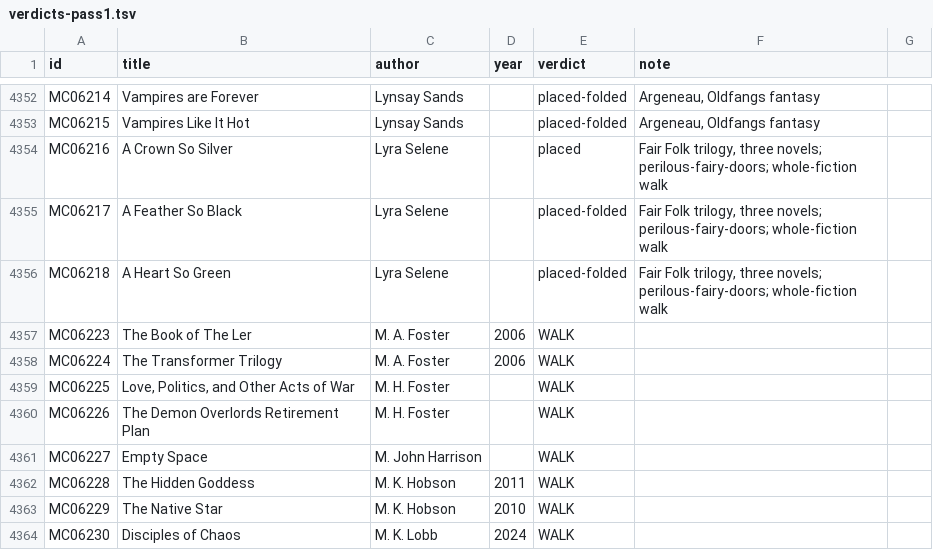
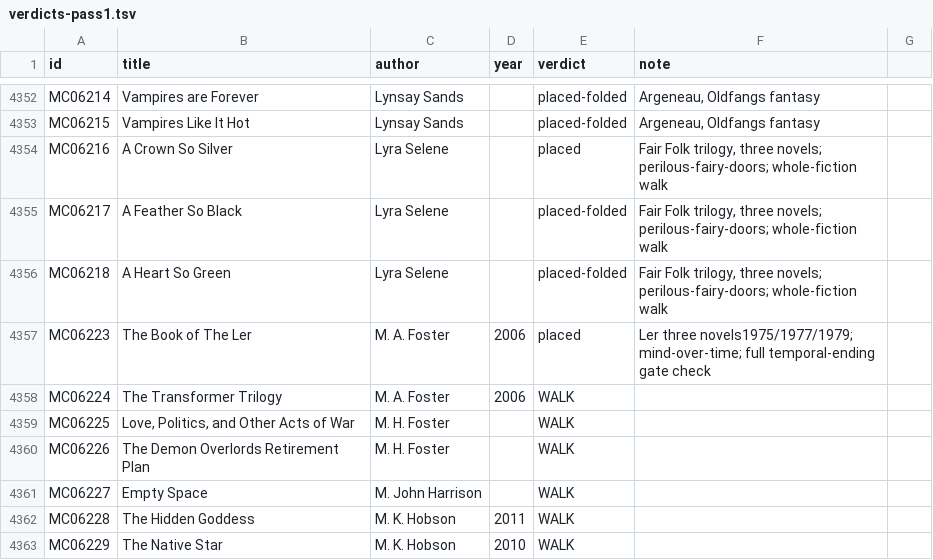
Before and after one commit to GuSoder/sff-taxonomy-browser, a TSV file: taxonomy-shadow/2026-10-ten-k-walk-v5/sweep/verdicts-pass1.tsv, drawn as a sheet; only a part is shown, gaps mark what is left out; the shorter side is filled out with more unchanged rows.

Commit message:
Place the three Ler novels after whole-fiction temporal walk

```diff
--- a/taxonomy-shadow/2026-10-ten-k-walk-v5/sweep/verdicts-pass1.tsv
+++ b/taxonomy-shadow/2026-10-ten-k-walk-v5/sweep/verdicts-pass1.tsv
@@ -4356,3 +4356,3 @@ MC06217	A Feather So Black	Lyra Selene		placed-folded	Fair Folk trilogy, three n
 MC06218	A Heart So Green	Lyra Selene		placed-folded	Fair Folk trilogy, three novels; perilous-fairy-doors; whole-fiction walk
-MC06223	The Book of The Ler	M. A. Foster	2006	WALK	
+MC06223	The Book of The Ler	M. A. Foster	2006	placed	Ler three novels1975/1977/1979; mind-over-time; full temporal-ending gate check
 MC06224	The Transformer Trilogy	M. A. Foster	2006	WALK	
```
Also changed, not shown: 9 other files.
